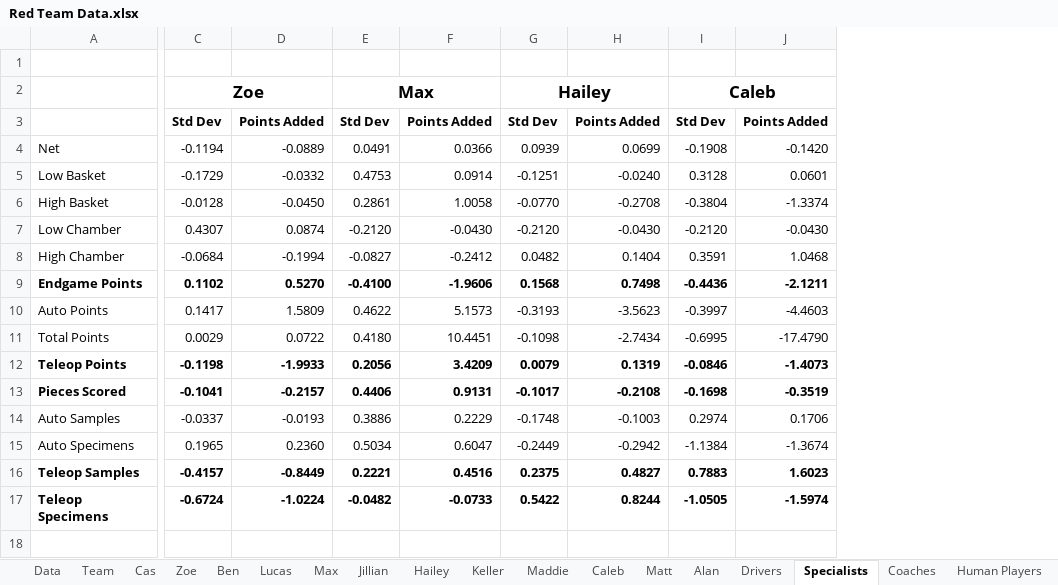
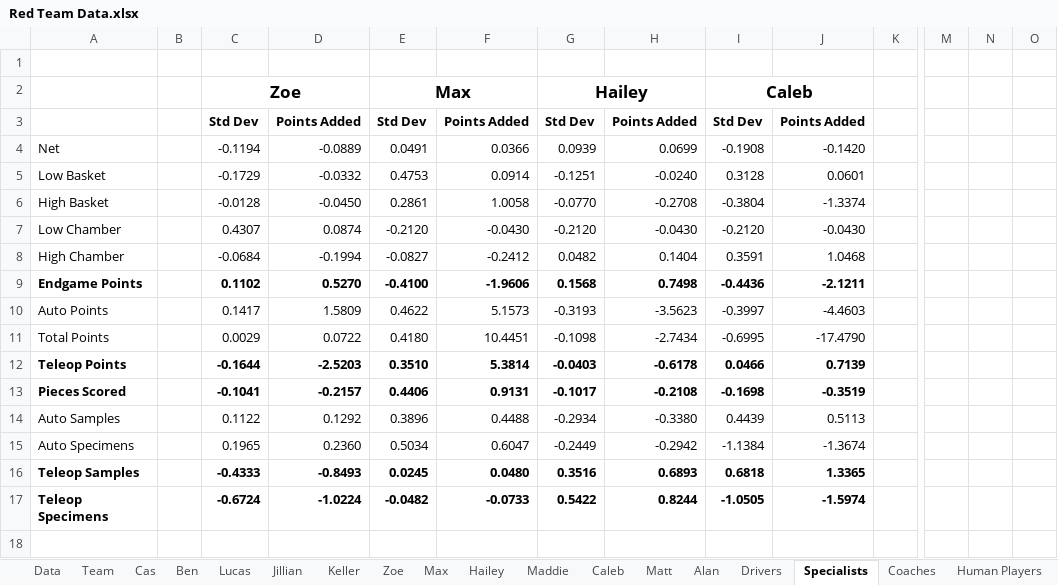
Before and after one commit to mahall05/FTC-Stats-2024, an Excel workbook: FTC Stats 2024/Red Team Data.xlsx, sheet Specialists, drawn as a sheet; only a part is shown, gaps mark what is left out; values as stored, in another font and other column widths than the file's, no borders; charts and pictures and conditional formats not drawn; rows hold the shown columns only; the diff covers the shown part only; the diff names each change by its address in the sheet, - before the commit and + after, or states it on an @@ line.

```diff
--- a/FTC Stats 2024/Red Team Data.xlsx (sheet Specialists)
+++ b/FTC Stats 2024/Red Team Data.xlsx (sheet Specialists)
@@ sheet tab order changed: Data | Team | Cas | Ben | Lucas | Jillian | Keller | Zoe | Max | Hailey | Maddie | Caleb | Matt | Alan | Drivers | Specialists | Coaches | Human Players @@
+column B, empty
+column K, empty
+column M, empty
+column N, empty
+column O, empty
-C12: -0.1198
+C12: -0.1644
-D12: -1.9933
+D12: -2.5203
-E12: 0.2056
+E12: 0.3510
-F12: 3.4209
+F12: 5.3814
-G12: 0.0079
+G12: -0.0403
-H12: 0.1319
+H12: -0.6178
-I12: -0.0846
+I12: 0.0466
-J12: -1.4073
+J12: 0.7139
-C14: -0.0337
+C14: 0.1122
-D14: -0.0193
+D14: 0.1292
-E14: 0.3886
+E14: 0.3896
-F14: 0.2229
+F14: 0.4488
-G14: -0.1748
+G14: -0.2934
-H14: -0.1003
+H14: -0.3380
-I14: 0.2974
+I14: 0.4439
-J14: 0.1706
+J14: 0.5113
-C16: -0.4157
+C16: -0.4333
-D16: -0.8449
+D16: -0.8493
-E16: 0.2221
+E16: 0.0245
-F16: 0.4516
+F16: 0.0480
-G16: 0.2375
+G16: 0.3516
-H16: 0.4827
+H16: 0.6893
-I16: 0.7883
+I16: 0.6818
-J16: 1.6023
+J16: 1.3365
+row 18: (empty)
```
Also changed, not shown: 7 added rows, 1 added column and 1 removed column elsewhere in this sheet, sheet Drivers, sheet Zoe, sheet Ben, sheet Human Players, sheet Coaches, sheet Matt, 11 more sheets, charts or pictures, 4 other files.
